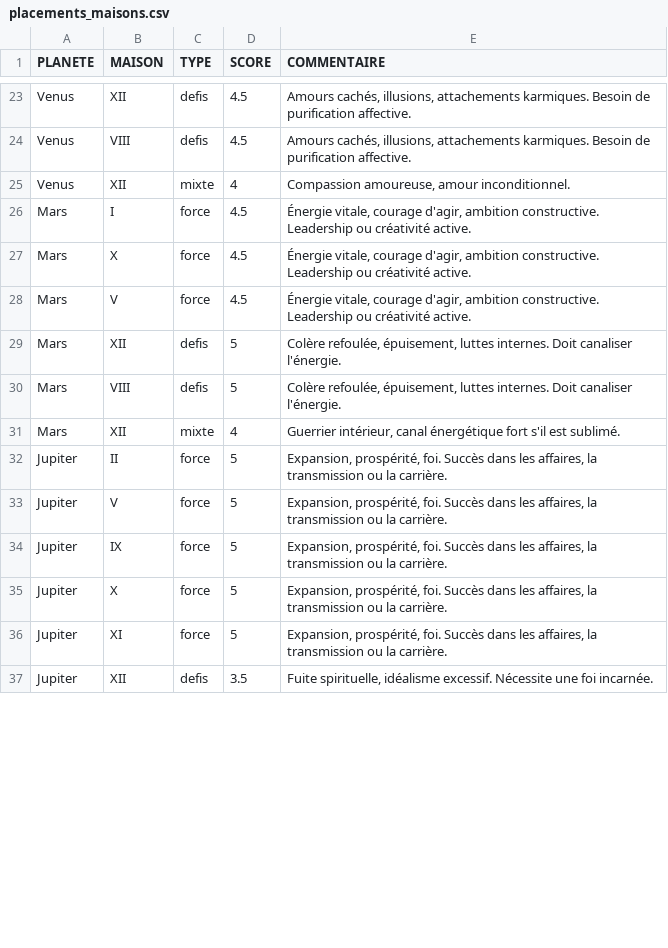
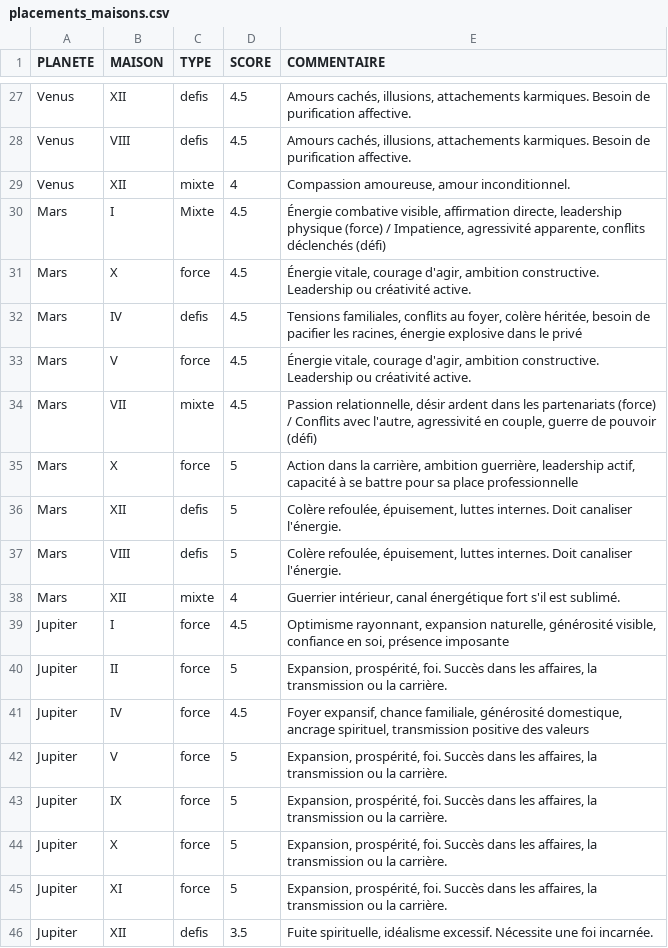
Before and after one commit to bycecilecl/lesfousdastro, a CSV file: data/placements_maisons.csv, drawn as a sheet; only a part is shown, gaps mark what is left out; the diff covers the shown part only.

Commit message:
Forces & Défis update

```diff
--- a/data/placements_maisons.csv
+++ b/data/placements_maisons.csv
@@ -25,5 +29,8 @@ Venus;VIII;defis;4.5;Amours cachés, illusions, attachements karmiques. Besoin d
 Venus;XII;mixte;4;Compassion amoureuse, amour inconditionnel.
-Mars;I;force;4.5;Énergie vitale, courage d'agir, ambition constructive. Leadership ou créativité active.
+Mars;I;Mixte;4.5;Énergie combative visible, affirmation directe, leadership physique (force) / Impatience, agressivité apparente, conflits déclenchés (défi)
 Mars;X;force;4.5;Énergie vitale, courage d'agir, ambition constructive. Leadership ou créativité active.
+Mars;IV;defis;4.5;Tensions familiales, conflits au foyer, colère héritée, besoin de pacifier les racines, énergie explosive dans le privé
 Mars;V;force;4.5;Énergie vitale, courage d'agir, ambition constructive. Leadership ou créativité active.
+Mars;VII;mixte;4.5;Passion relationnelle, désir ardent dans les partenariats (force) / Conflits avec l'autre, agressivité en couple, guerre de pouvoir (défi)
+Mars;X;force;5;Action dans la carrière, ambition guerrière, leadership actif, capacité à se battre pour sa place professionnelle
 Mars;XII;defis;5;Colère refoulée, épuisement, luttes internes. Doit canaliser l'énergie.
@@ -31,3 +38,5 @@ Mars;VIII;defis;5;Colère refoulée, épuisement, luttes internes. Doit canalise
 Mars;XII;mixte;4;Guerrier intérieur, canal énergétique fort s'il est sublimé.
+Jupiter;I;force;4.5;Optimisme rayonnant, expansion naturelle, générosité visible, confiance en soi, présence imposante
 Jupiter;II;force;5;Expansion, prospérité, foi. Succès dans les affaires, la transmission ou la carrière.
+Jupiter;IV;force;4.5;Foyer expansif, chance familiale, générosité domestique, ancrage spirituel, transmission positive des valeurs
 Jupiter;V;force;5;Expansion, prospérité, foi. Succès dans les affaires, la transmission ou la carrière.
```
Also changed, not shown: 17 added rows, 1 removed row and 22 edited cells elsewhere in this file, data/etat_planetes.csv, 11 other files.
